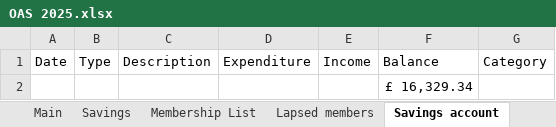
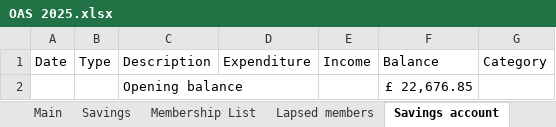
Before and after one commit to dnbarron/OAS_Finances_2025, an Excel workbook: OAS 2025.xlsx, sheet Savings account, drawn as a sheet; values as stored, in another font and other column widths than the file's, no borders; removed rows and columns are numbered as before the commit, all else as after; the diff names each change by its address in the sheet, - before the commit and + after, or states it on an @@ line.

```diff
--- a/OAS 2025.xlsx (sheet Savings account)
+++ b/OAS 2025.xlsx (sheet Savings account)
-row 2:  |  |  |  |  | £ 16,329.34
+row 2:  |  | Opening balance |  |  | £ 22,676.85
```
Also changed, not shown: sheet Stripe, sheet Current account, sheet Membership List, sheet Main, sheet Summary, sheet Pivot Table, 2 more sheets, other sheet tabs, formulas that keep their value, 1 other file.
